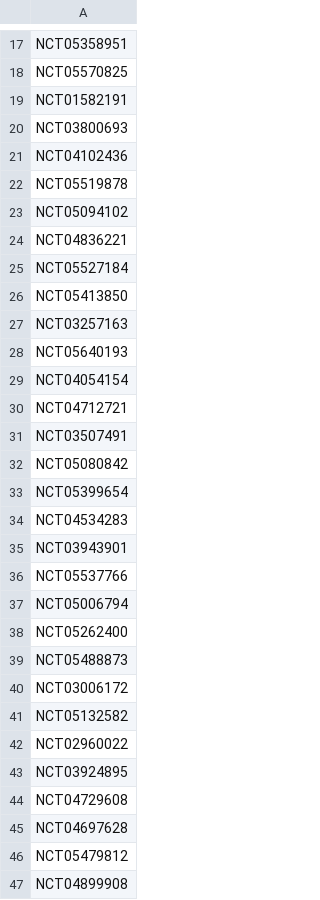
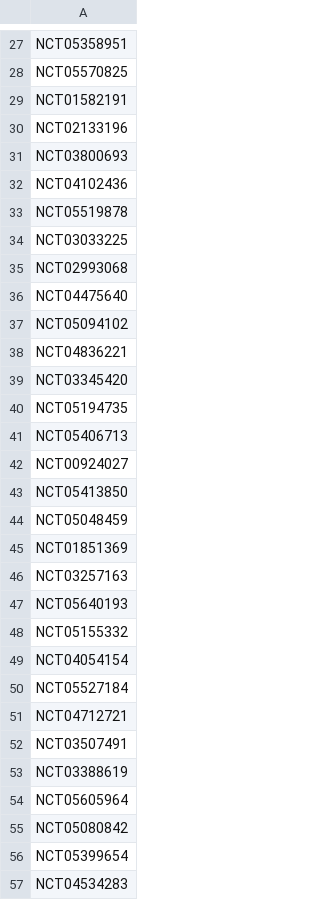
Before and after one commit to bbennett80/ClinicalTrials, a CSV file: update/last_updated.csv, drawn as a sheet; only a part is shown, gaps mark what is left out; the shorter side is filled out with more unchanged rows; the diff covers the shown part only.

```diff
--- a/update/last_updated.csv
+++ b/update/last_updated.csv
@@ -19,2 +29,3 @@ NCT05570825,
 NCT01582191,
+NCT02133196,
 NCT03800693,
@@ -22,11 +33,23 @@ NCT04102436,
 NCT05519878,
+NCT03033225,
+NCT02993068,
+NCT04475640,
 NCT05094102,
 NCT04836221,
-NCT05527184,
+NCT03345420,
+NCT05194735,
+NCT05406713,
+NCT00924027,
 NCT05413850,
+NCT05048459,
+NCT01851369,
 NCT03257163,
 NCT05640193,
+NCT05155332,
 NCT04054154,
+NCT05527184,
 NCT04712721,
 NCT03507491,
+NCT03388619,
+NCT05605964,
 NCT05080842,
```
Also changed, not shown: 107 added rows elsewhere in this file, 1 other file.
